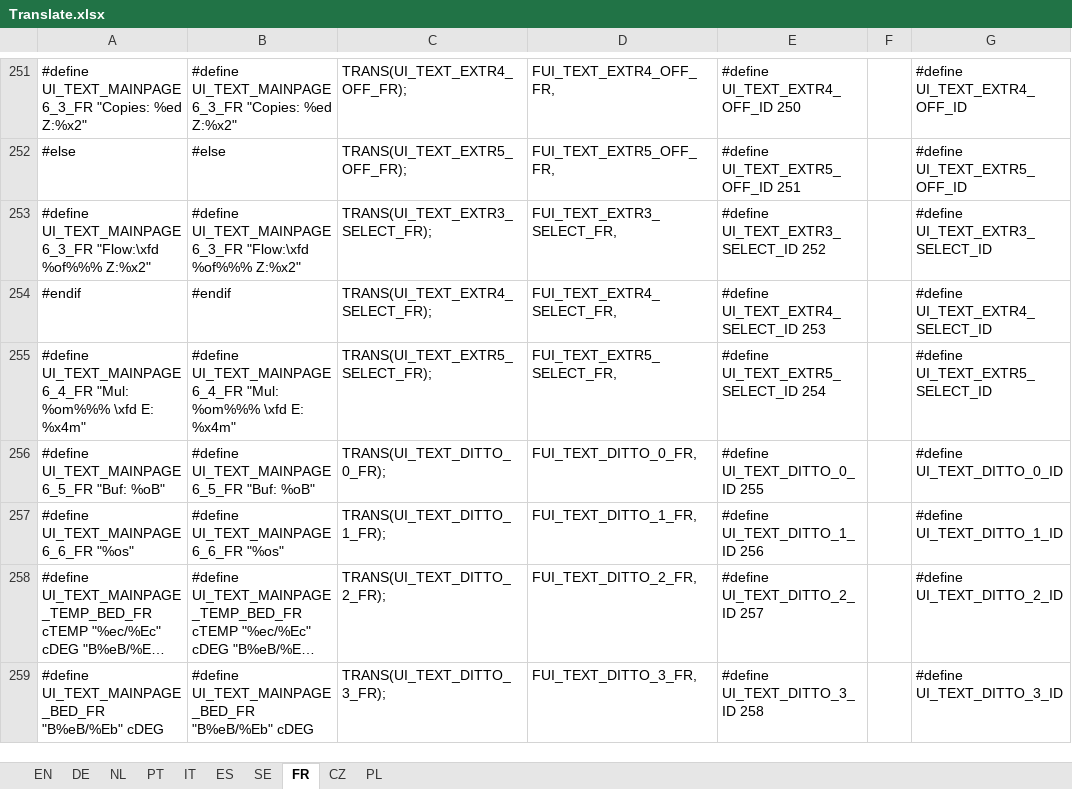
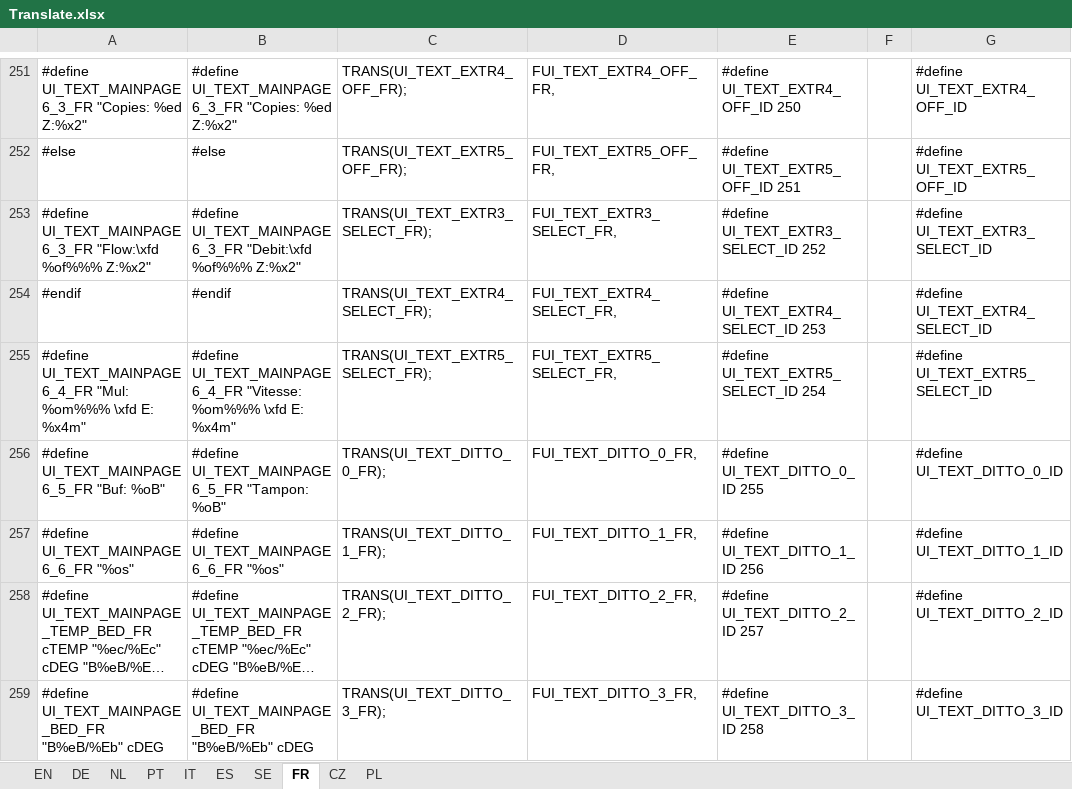
Before and after one commit to luc-github/Repetier-Firmware-4-Davinci, an Excel workbook: Translate.xlsx, sheet FR, drawn as a sheet; only a part is shown, gaps mark what is left out; long unchanged cells end in …; values as stored, in another font and other column widths than the file's, no borders; the diff covers the shown part only; the diff names each change by its address in the sheet, - before the commit and + after, or states it on an @@ line.

```diff
--- a/Translate.xlsx (sheet FR)
+++ b/Translate.xlsx (sheet FR)
-B253: #define UI_TEXT_MAINPAGE6_3_FR "Flow:\xfd %of%%% Z:%x2"
+B253: #define UI_TEXT_MAINPAGE6_3_FR "Debit:\xfd %of%%% Z:%x2"
-B255: #define UI_TEXT_MAINPAGE6_4_FR "Mul: %om%%% \xfd…
+B255: #define UI_TEXT_MAINPAGE6_4_FR "Vitesse: %om%%% \xfd…
-B256: #define UI_TEXT_MAINPAGE6_5_FR "Buf: %oB"
+B256: #define UI_TEXT_MAINPAGE6_5_FR "Tampon: %oB"
```
Also changed, not shown: 50 edited cells elsewhere in this sheet, 4 other files.
